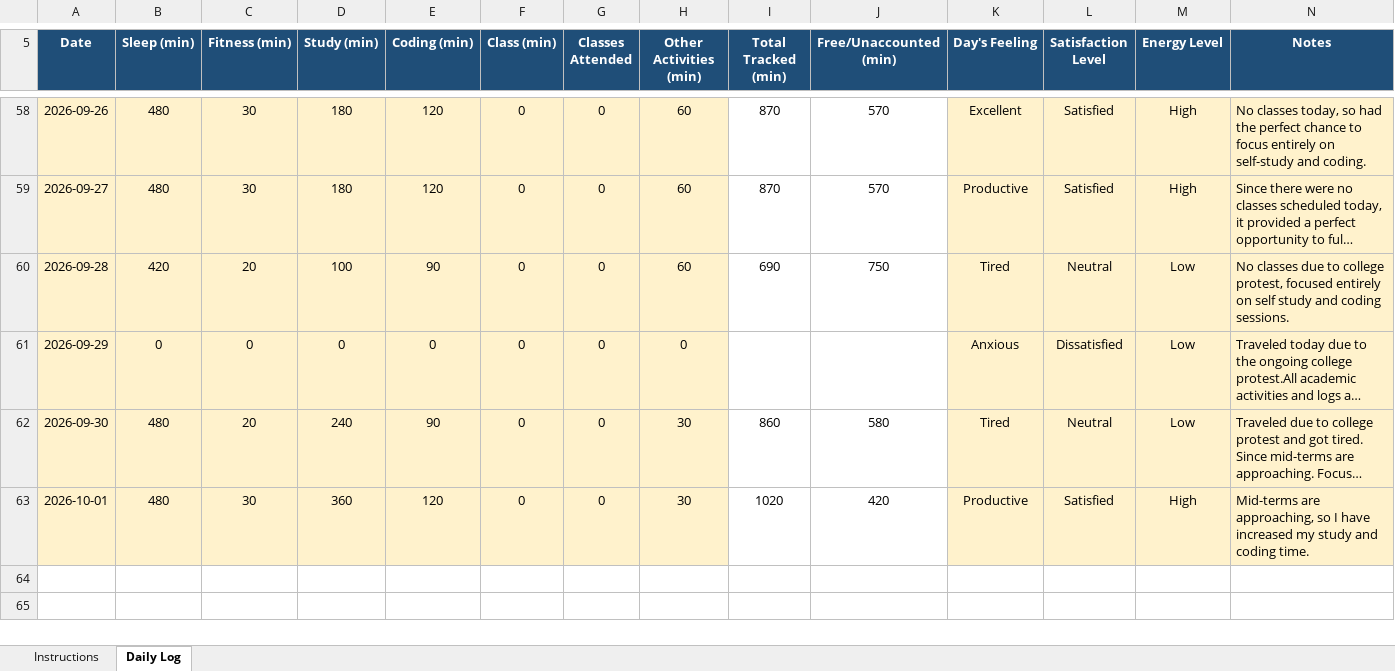
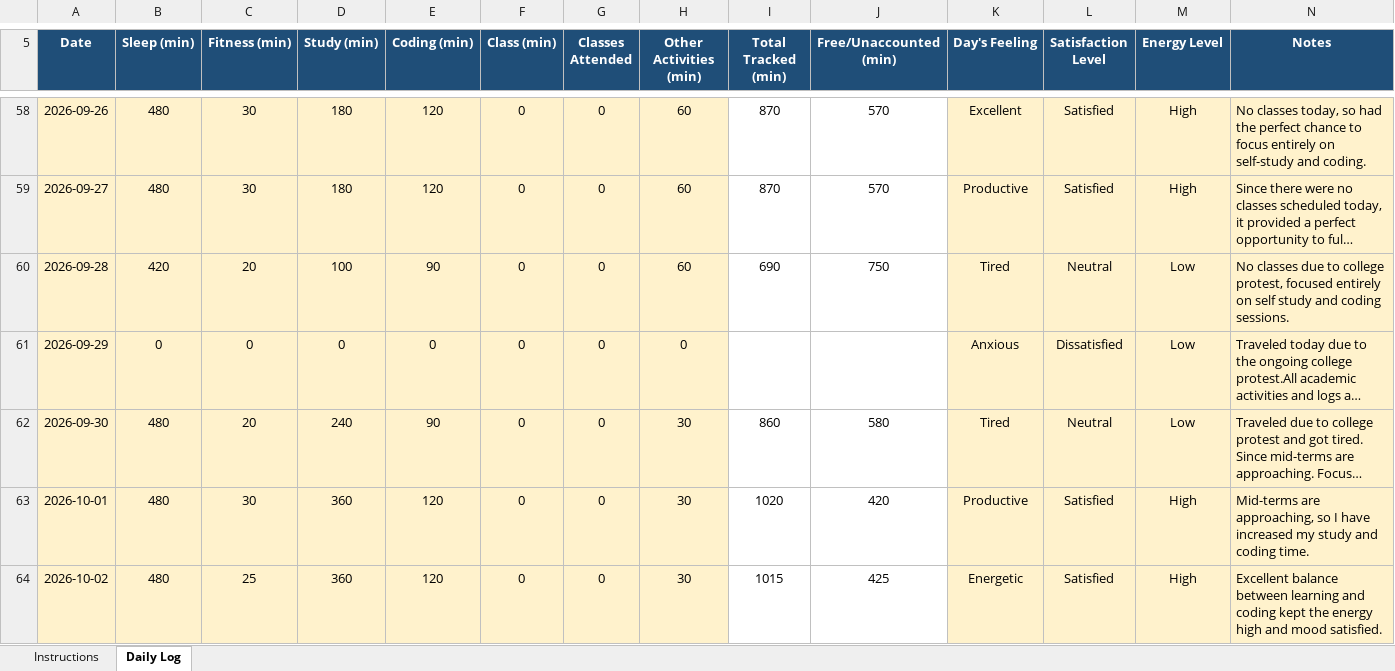
Before and after one commit to roshanikumari32060/CAP776, an Excel workbook: 12600317.xlsx, sheet Daily Log, drawn as a sheet; only a part is shown, gaps mark what is left out; long unchanged cells end in …; values as stored, in another font and other column widths than the file's, no borders; conditional formats not drawn; the diff names each change by its address in the sheet, - before the commit and + after, or states it on an @@ line.

Commit message:
Update daily activity

```diff
--- a/12600317.xlsx (sheet Daily Log)
+++ b/12600317.xlsx (sheet Daily Log)
+row 64: 2026-10-02 | 480 | 25 | 360 | 120 | 0 | 0 | 30 | 1015 | 425 | Energetic | Satisfied | High | Excellent balance between learning and coding kept the energy high and mood satisfied.
```
